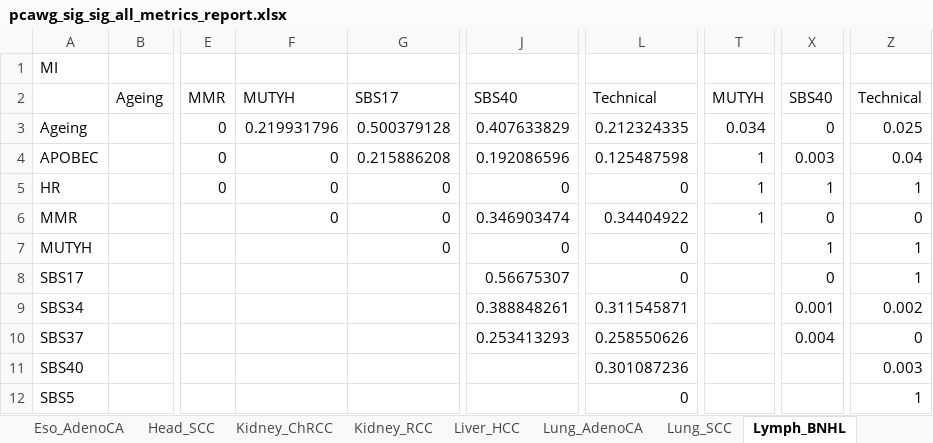
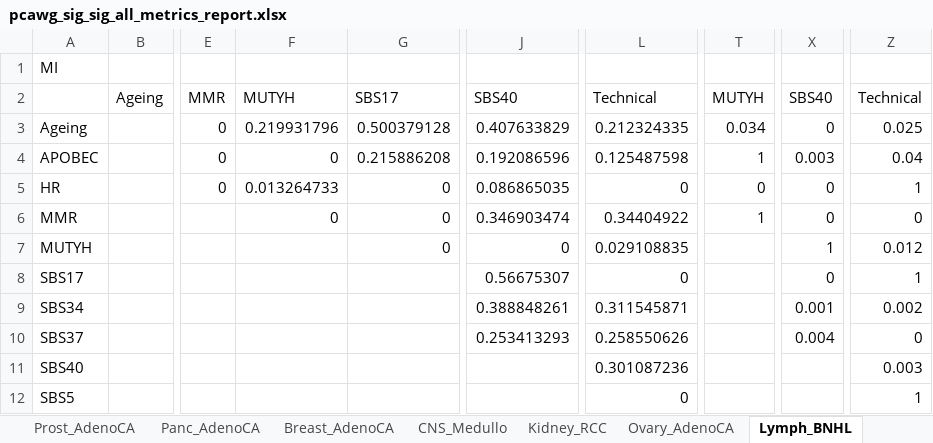
Before and after one commit to annahyan/mutsigints, an Excel workbook: supp_data/pcawg_sig_sig_all_metrics_report.xlsx, sheet Lymph_BNHL, drawn as a sheet; only a part is shown, gaps mark what is left out; values as stored, in another font and other column widths than the file's, no borders; the diff names each change by its address in the sheet, - before the commit and + after, or states it on an @@ line.

```diff
--- a/supp_data/pcawg_sig_sig_all_metrics_report.xlsx (sheet Lymph_BNHL)
+++ b/supp_data/pcawg_sig_sig_all_metrics_report.xlsx (sheet Lymph_BNHL)
-F5: 0
+F5: 0.013264733
-J5: 0
+J5: 0.086865035
-T5: 1
+T5: 0
-X5: 1
+X5: 0
-L7: 0
+L7: 0.029108835
-Z7: 1
+Z7: 0.012
```
Also changed, not shown: sheet Liver_HCC, sheet CNS_Medullo, sheet Kidney_RCC, sheet Stomach_AdenoCA, sheet Eso_AdenoCA, sheet Prost_AdenoCA, 4 more sheets, other sheet tabs, supp_data/tcga_sig_sig_all_metrics_report.xlsx, 2 other files.
